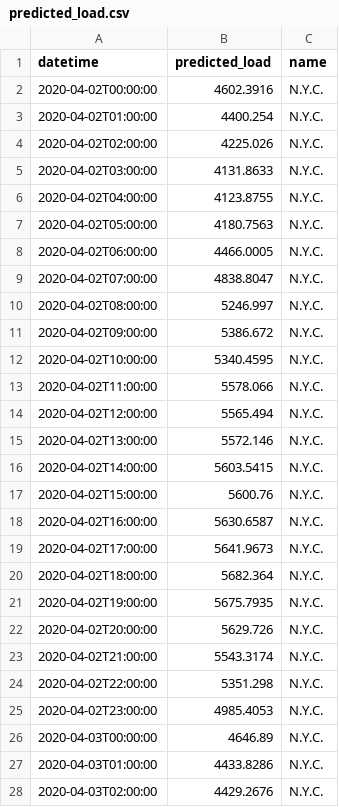
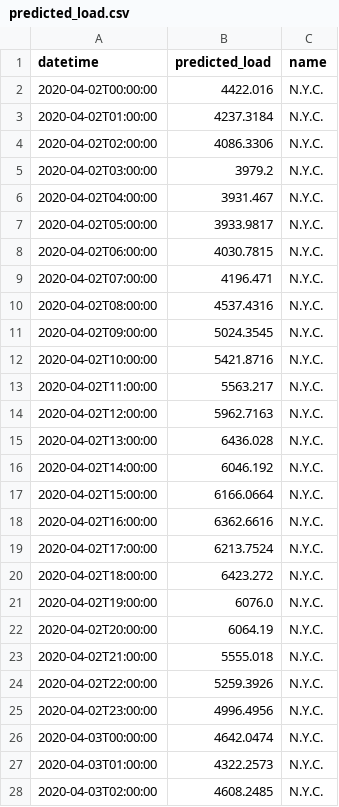
Before and after one commit to Lundjo/Energy-Consumption-Predictions, a CSV file: flask/predicted_load.csv, drawn as a sheet; only a part is shown; the diff covers the shown part only.

```diff
--- a/flask/predicted_load.csv
+++ b/flask/predicted_load.csv
@@ -1,28 +1,28 @@
 datetime,predicted_load,name
-2020-04-02T00:00:00,4602.3916,N.Y.C.
-2020-04-02T01:00:00,4400.254,N.Y.C.
-2020-04-02T02:00:00,4225.026,N.Y.C.
-2020-04-02T03:00:00,4131.8633,N.Y.C.
-2020-04-02T04:00:00,4123.8755,N.Y.C.
-2020-04-02T05:00:00,4180.7563,N.Y.C.
-2020-04-02T06:00:00,4466.0005,N.Y.C.
-2020-04-02T07:00:00,4838.8047,N.Y.C.
-2020-04-02T08:00:00,5246.997,N.Y.C.
-2020-04-02T09:00:00,5386.672,N.Y.C.
-2020-04-02T10:00:00,5340.4595,N.Y.C.
-2020-04-02T11:00:00,5578.066,N.Y.C.
-2020-04-02T12:00:00,5565.494,N.Y.C.
-2020-04-02T13:00:00,5572.146,N.Y.C.
-2020-04-02T14:00:00,5603.5415,N.Y.C.
-2020-04-02T15:00:00,5600.76,N.Y.C.
-2020-04-02T16:00:00,5630.6587,N.Y.C.
-2020-04-02T17:00:00,5641.9673,N.Y.C.
-2020-04-02T18:00:00,5682.364,N.Y.C.
-2020-04-02T19:00:00,5675.7935,N.Y.C.
-2020-04-02T20:00:00,5629.726,N.Y.C.
-2020-04-02T21:00:00,5543.3174,N.Y.C.
-2020-04-02T22:00:00,5351.298,N.Y.C.
-2020-04-02T23:00:00,4985.4053,N.Y.C.
-2020-04-03T00:00:00,4646.89,N.Y.C.
-2020-04-03T01:00:00,4433.8286,N.Y.C.
-2020-04-03T02:00:00,4429.2676,N.Y.C.
+2020-04-02T00:00:00,4422.016,N.Y.C.
+2020-04-02T01:00:00,4237.3184,N.Y.C.
+2020-04-02T02:00:00,4086.3306,N.Y.C.
+2020-04-02T03:00:00,3979.2,N.Y.C.
+2020-04-02T04:00:00,3931.467,N.Y.C.
+2020-04-02T05:00:00,3933.9817,N.Y.C.
+2020-04-02T06:00:00,4030.7815,N.Y.C.
+2020-04-02T07:00:00,4196.471,N.Y.C.
+2020-04-02T08:00:00,4537.4316,N.Y.C.
+2020-04-02T09:00:00,5024.3545,N.Y.C.
+2020-04-02T10:00:00,5421.8716,N.Y.C.
+2020-04-02T11:00:00,5563.217,N.Y.C.
+2020-04-02T12:00:00,5962.7163,N.Y.C.
+2020-04-02T13:00:00,6436.028,N.Y.C.
+2020-04-02T14:00:00,6046.192,N.Y.C.
+2020-04-02T15:00:00,6166.0664,N.Y.C.
+2020-04-02T16:00:00,6362.6616,N.Y.C.
+2020-04-02T17:00:00,6213.7524,N.Y.C.
+2020-04-02T18:00:00,6423.272,N.Y.C.
+2020-04-02T19:00:00,6076.0,N.Y.C.
+2020-04-02T20:00:00,6064.19,N.Y.C.
+2020-04-02T21:00:00,5555.018,N.Y.C.
+2020-04-02T22:00:00,5259.3926,N.Y.C.
+2020-04-02T23:00:00,4996.4956,N.Y.C.
+2020-04-03T00:00:00,4642.0474,N.Y.C.
+2020-04-03T01:00:00,4322.2573,N.Y.C.
+2020-04-03T02:00:00,4608.2485,N.Y.C.
```
Also changed, not shown: 141 edited cells elsewhere in this file, 1 other file.
